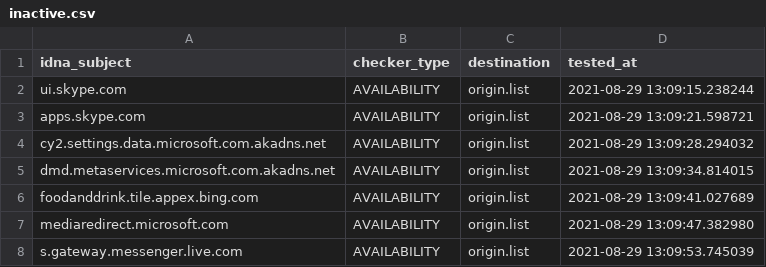
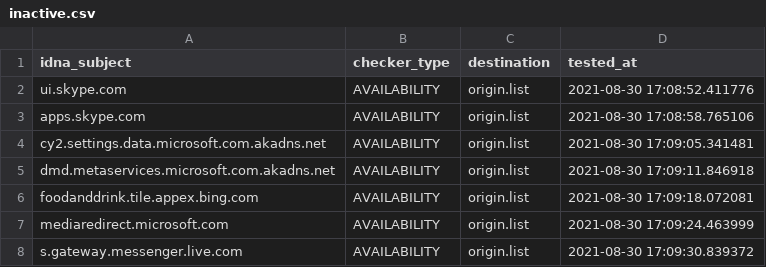
Before and after one commit to dead-hosts/WindowsSpyBlocker-extra_git_crazy-max, a CSV file: .pyfunceble/inactive.csv, drawn as a sheet.

```diff
--- a/.pyfunceble/inactive.csv
+++ b/.pyfunceble/inactive.csv
@@ -1,8 +1,8 @@
 idna_subject,checker_type,destination,tested_at
-ui.skype.com,AVAILABILITY,origin.list,2021-08-29 13:09:15.238244
-apps.skype.com,AVAILABILITY,origin.list,2021-08-29 13:09:21.598721
-cy2.settings.data.microsoft.com.akadns.net,AVAILABILITY,origin.list,2021-08-29 13:09:28.294032
-dmd.metaservices.microsoft.com.akadns.net,AVAILABILITY,origin.list,2021-08-29 13:09:34.814015
-foodanddrink.tile.appex.bing.com,AVAILABILITY,origin.list,2021-08-29 13:09:41.027689
-mediaredirect.microsoft.com,AVAILABILITY,origin.list,2021-08-29 13:09:47.382980
-s.gateway.messenger.live.com,AVAILABILITY,origin.list,2021-08-29 13:09:53.745039
+ui.skype.com,AVAILABILITY,origin.list,2021-08-30 17:08:52.411776
+apps.skype.com,AVAILABILITY,origin.list,2021-08-30 17:08:58.765106
+cy2.settings.data.microsoft.com.akadns.net,AVAILABILITY,origin.list,2021-08-30 17:09:05.341481
+dmd.metaservices.microsoft.com.akadns.net,AVAILABILITY,origin.list,2021-08-30 17:09:11.846918
+foodanddrink.tile.appex.bing.com,AVAILABILITY,origin.list,2021-08-30 17:09:18.072081
+mediaredirect.microsoft.com,AVAILABILITY,origin.list,2021-08-30 17:09:24.463999
+s.gateway.messenger.live.com,AVAILABILITY,origin.list,2021-08-30 17:09:30.839372
```
Also changed, not shown: 14 other files.
